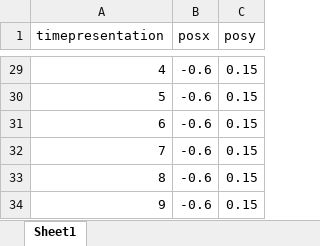
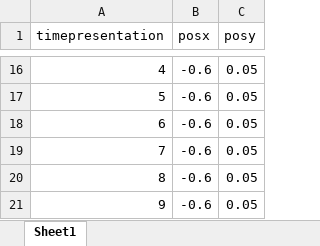
Before and after one commit to davidbestue/OpenBrains, an Excel workbook: iceberg/task/imgs/iceberg_times.xlsx, sheet Sheet1, drawn as a sheet; only a part is shown, gaps mark what is left out; values as stored, in another font and other column widths than the file's, no borders; addresses are those after the commit; the diff covers the shown part only; the diff names each change by its address in the sheet, - before the commit and + after, or states it on an @@ line.

```diff
--- a/iceberg/task/imgs/iceberg_times.xlsx (sheet Sheet1)
+++ b/iceberg/task/imgs/iceberg_times.xlsx (sheet Sheet1)
-C16:C21 (posy): 0.15
+C16:C21 (posy): 0.05
```
Also changed, not shown: other rows of this sheet, 30 other files.
